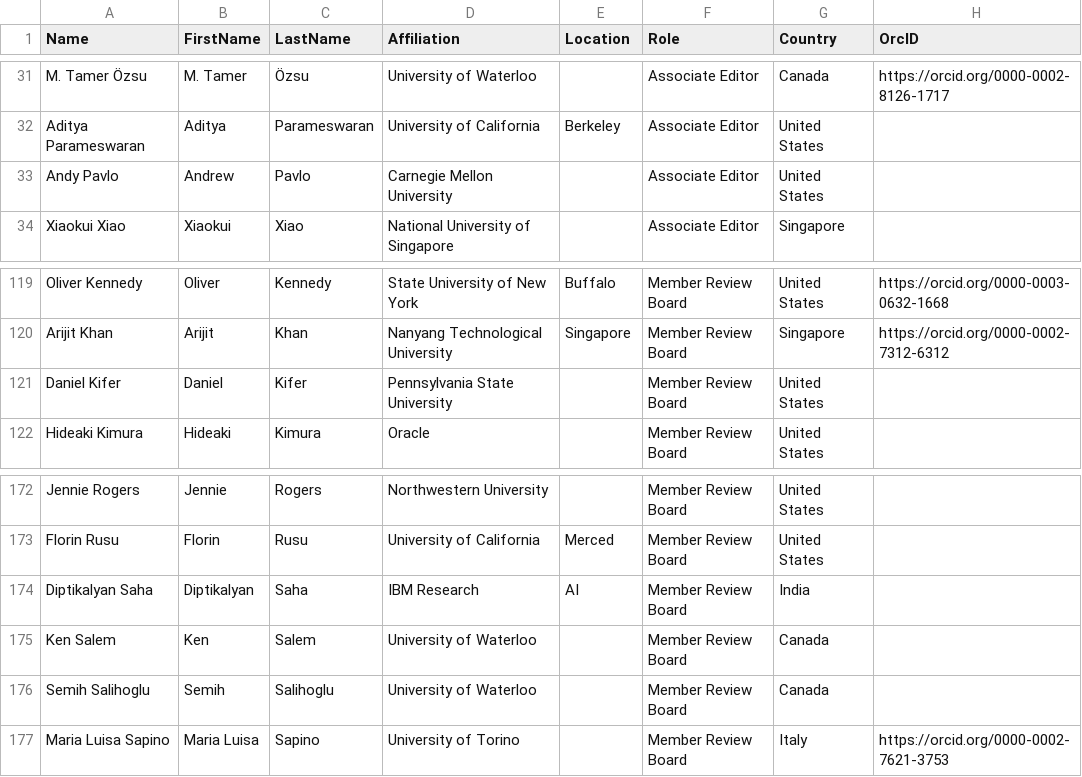
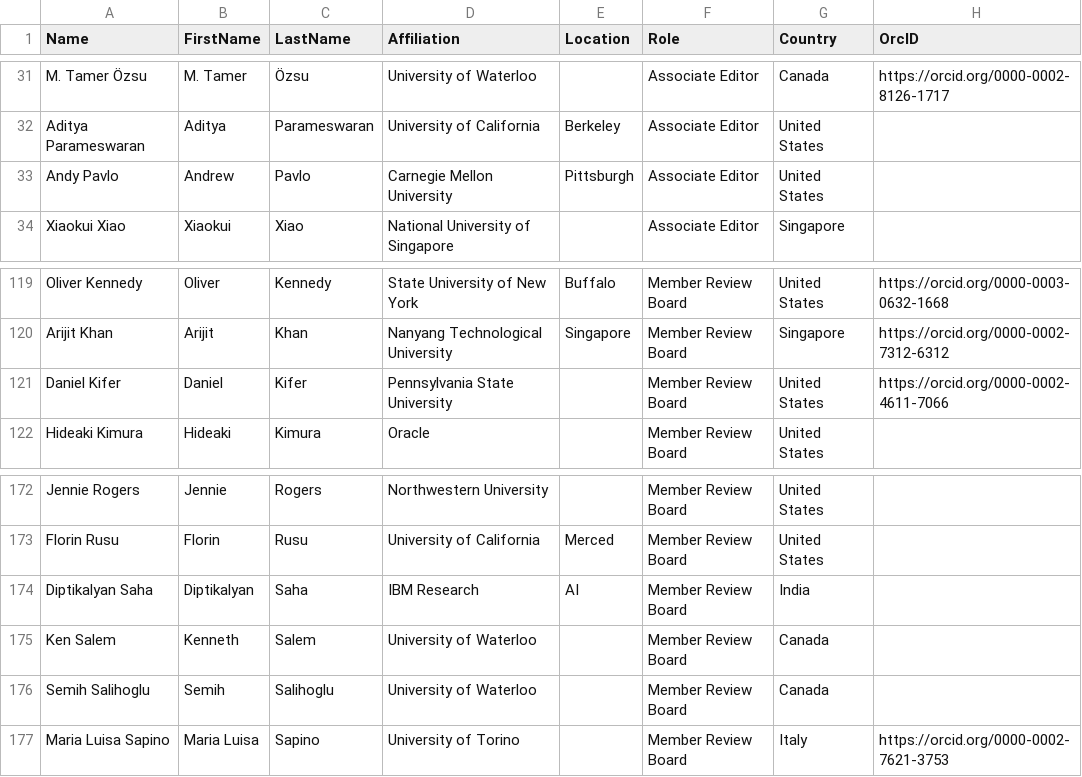
Before and after one commit to hertacao/VLDB, a CSV file: csv/VLDB13.csv, drawn as a sheet; only a part is shown, gaps mark what is left out.

```diff
--- a/csv/VLDB13.csv
+++ b/csv/VLDB13.csv
@@ -32,3 +32,3 @@ M. Tamer Özsu,M. Tamer,Özsu,University of Waterloo,,Associate Editor,Canada,ht
 Aditya Parameswaran,Aditya,Parameswaran,University of California,Berkeley,Associate Editor,United States,
-Andy Pavlo,Andrew,Pavlo,Carnegie Mellon University,,Associate Editor,United States,
+Andy Pavlo,Andrew,Pavlo,Carnegie Mellon University,Pittsburgh,Associate Editor,United States,
 Xiaokui Xiao,Xiaokui,Xiao,National University of Singapore,,Associate Editor,Singapore,
@@ -120,3 +120,3 @@ Oliver Kennedy,Oliver,Kennedy,State University of New York,Buffalo,Member Review
 Arijit Khan,Arijit,Khan,Nanyang Technological University,Singapore,Member Review Board,Singapore,https://orcid.org/0000-0002-7312-6312
-Daniel Kifer,Daniel,Kifer,Pennsylvania State University,,Member Review Board,United States,
+Daniel Kifer,Daniel,Kifer,Pennsylvania State University,,Member Review Board,United States,https://orcid.org/0000-0002-4611-7066
 Hideaki Kimura,Hideaki,Kimura,Oracle,,Member Review Board,United States,
@@ -174,3 +174,3 @@ Florin Rusu,Florin,Rusu,University of California,Merced,Member Review Board,Unit
 Diptikalyan Saha,Diptikalyan,Saha,IBM Research,AI,Member Review Board,India,
-Ken Salem,Ken,Salem,University of Waterloo,,Member Review Board,Canada,
+Ken Salem,Kenneth,Salem,University of Waterloo,,Member Review Board,Canada,
 Semih Salihoglu,Semih,Salihoglu,University of Waterloo,,Member Review Board,Canada,
```
Also changed, not shown: csv/VLDB10.CSV, csv/VLDB11.CSV, 6 other files.
